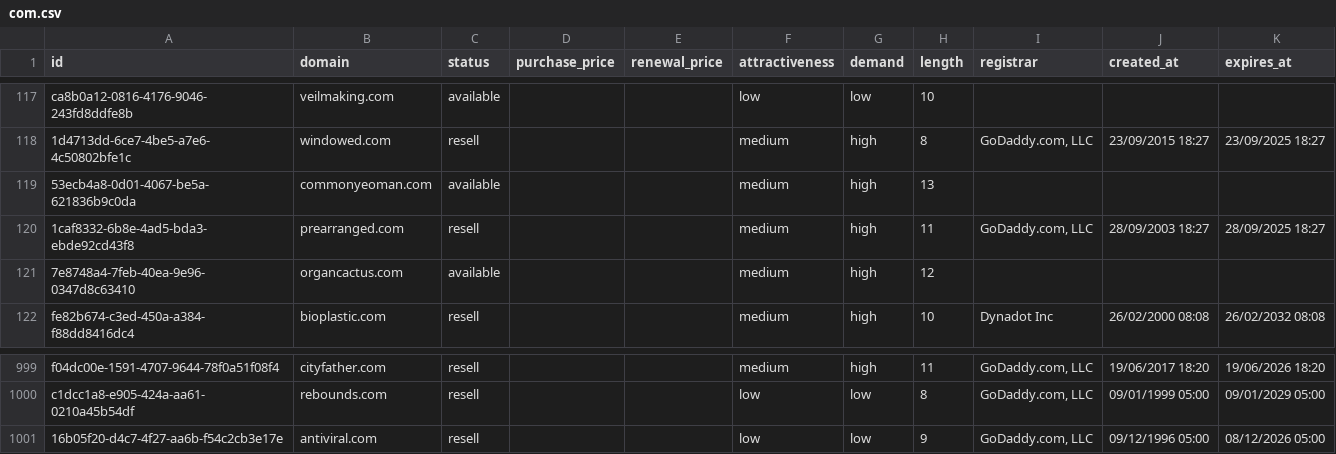
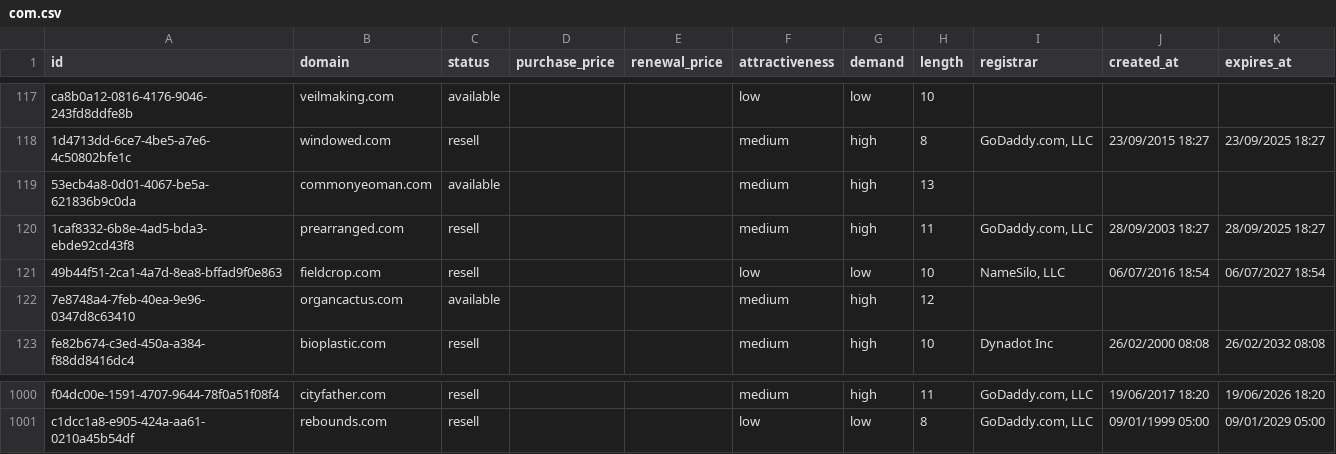
Before and after one commit to UniqueDomains/com-oneword-domains, a CSV file: com.csv, drawn as a sheet; only a part is shown, gaps mark what is left out.

Commit message:
Domains update

```diff
--- a/com.csv
+++ b/com.csv
@@ -120,2 +120,3 @@ ca8b0a12-0816-4176-9046-243fd8ddfe8b,veilmaking.com,available,,,low,low,10,,,
 1caf8332-6b8e-4ad5-bda3-ebde92cd43f8,prearranged.com,resell,,,medium,high,11,"GoDaddy.com, LLC",28/09/2003 18:27,28/09/2025 18:27
+49b44f51-2ca1-4a7d-8ea8-bffad9f0e863,fieldcrop.com,resell,,,low,low,10,"NameSilo, LLC",06/07/2016 18:54,06/07/2027 18:54
 7e8748a4-7feb-40ea-9e96-0347d8c63410,organcactus.com,available,,,medium,high,12,,,
@@ -1000,2 +1001 @@ f04dc00e-1591-4707-9644-78f0a51f08f4,cityfather.com,resell,,,medium,high,11,"GoD
 c1dcc1a8-e905-424a-aa61-0210a45b54df,rebounds.com,resell,,,low,low,8,"GoDaddy.com, LLC",09/01/1999 05:00,09/01/2029 05:00
-16b05f20-d4c7-4f27-aa6b-f54c2cb3e17e,antiviral.com,resell,,,low,low,9,"GoDaddy.com, LLC",09/12/1996 05:00,08/12/2026 05:00
```
Also changed, not shown: 4 other files.
